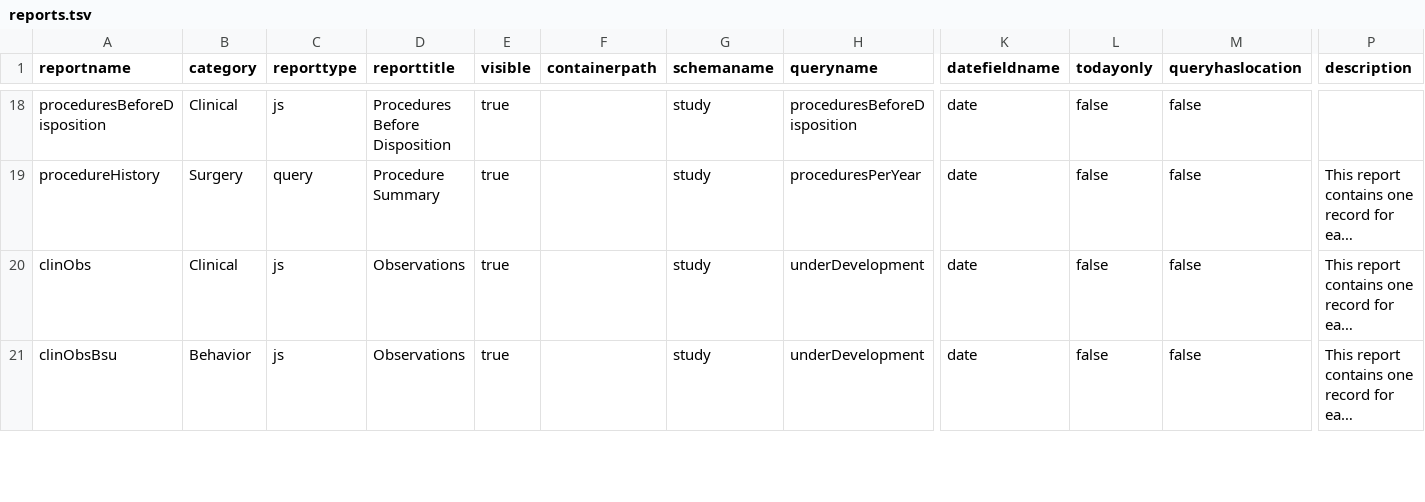
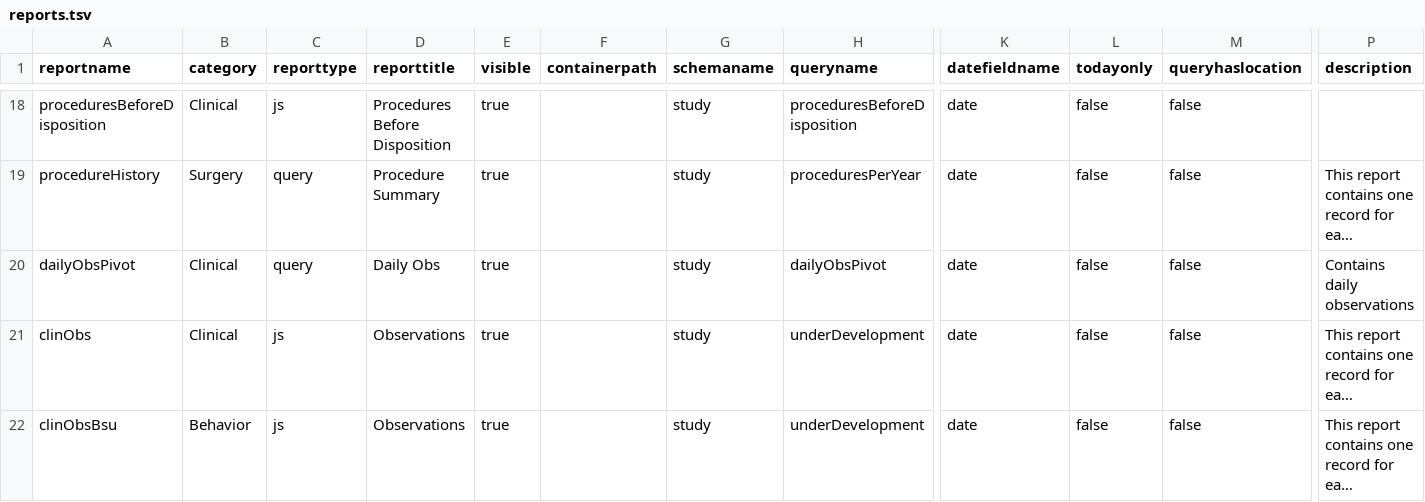
Before and after one commit to LabKey/snprcEHRModules, a TSV file: snprc_ehr/resources/data/reports.tsv, drawn as a sheet; only a part is shown, gaps mark what is left out; long unchanged cells end in …; rows hold the shown columns only; the diff names each change by its address in the sheet, - before the commit and + after, or states it on an @@ line.

Commit message:
snprc_ehr - Added daily observation data ETL.

```diff
--- a/snprc_ehr/resources/data/reports.tsv
+++ b/snprc_ehr/resources/data/reports.tsv
+row 20: dailyObsPivot | Clinical | query | Daily Obs | true |  | study | dailyObsPivot | date | false | false | Contains daily observations
```
Also changed, not shown: 17 other files.
